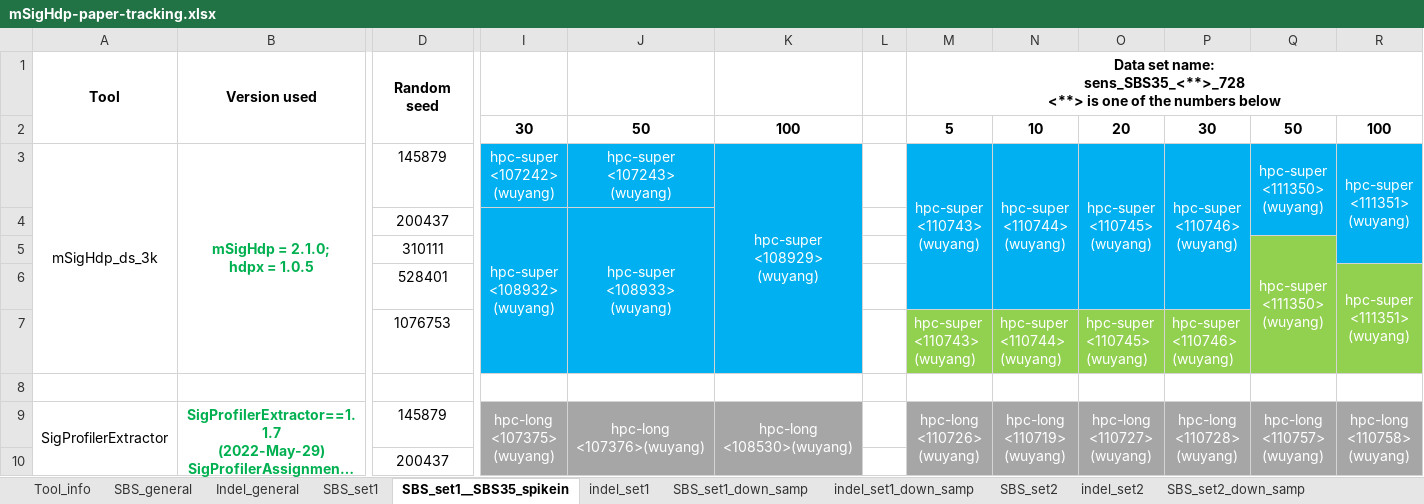
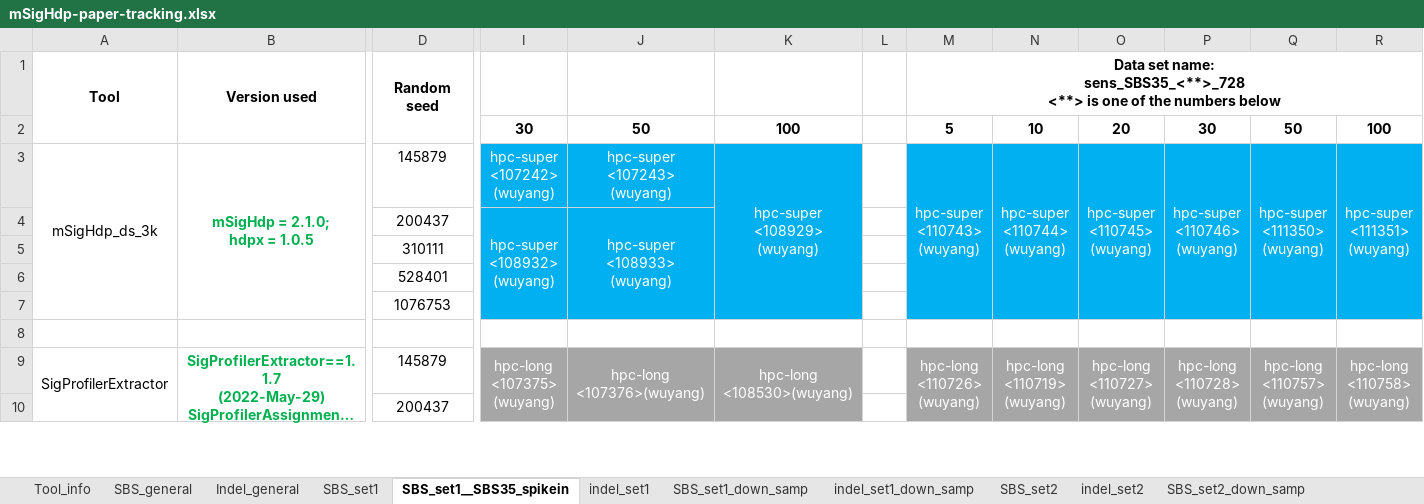
Before and after one commit to steverozen/mSigHdp_paper_sup_files_x1, an Excel workbook: mSigHdp-paper-tracking.xlsx, sheet SBS_set1__SBS35_spikein, drawn as a sheet; only a part is shown, gaps mark what is left out; long unchanged cells end in …; values as stored, in another font and other column widths than the file's, no borders; removed rows and columns are numbered as before the commit, all else as after; rows hold the shown columns only; ↵ is a line break in a cell; the diff names each change by its address in the sheet, - before the commit and + after, or states it on an @@ line.

```diff
--- a/mSigHdp-paper-tracking.xlsx (sheet SBS_set1__SBS35_spikein)
+++ b/mSigHdp-paper-tracking.xlsx (sheet SBS_set1__SBS35_spikein)
-Q3:Q4 merged
+Q3:Q7 merged
-R3:R5 merged
+R3:R7 merged
-Q5: hpc-super ↵ <111350> ↵ (wuyang)
+Q5: (empty)
-Q5 fill: #92D050
+Q5 fill: #00B0F0
-Q5:Q7 merged
-Q6:R6 fill: #92D050
+Q6:R6 fill: #00B0F0
-R6: hpc-super ↵ <111351> ↵ (wuyang)
+R6: (empty)
-R6:R7 merged
-row 7:  |  | 1076753 |  |  |  |  | hpc-super ↵ <110743> ↵ (wuyang) | hpc-super ↵ <110744> ↵ (wuyang) | hpc-super ↵ <110745> ↵ (wuyang) | hpc-super ↵ <110746> ↵ (wuyang)
+row 7:  |  | 1076753
```
Also changed, not shown: sheet SBS_set1, sheet indel_set1.
